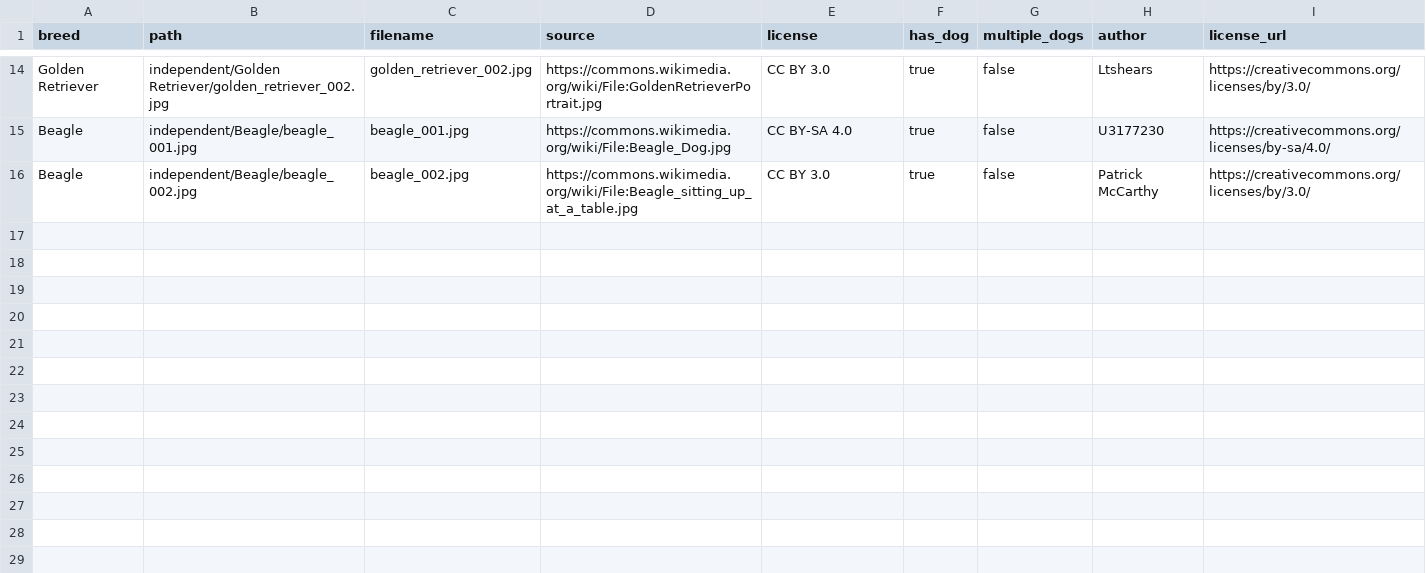
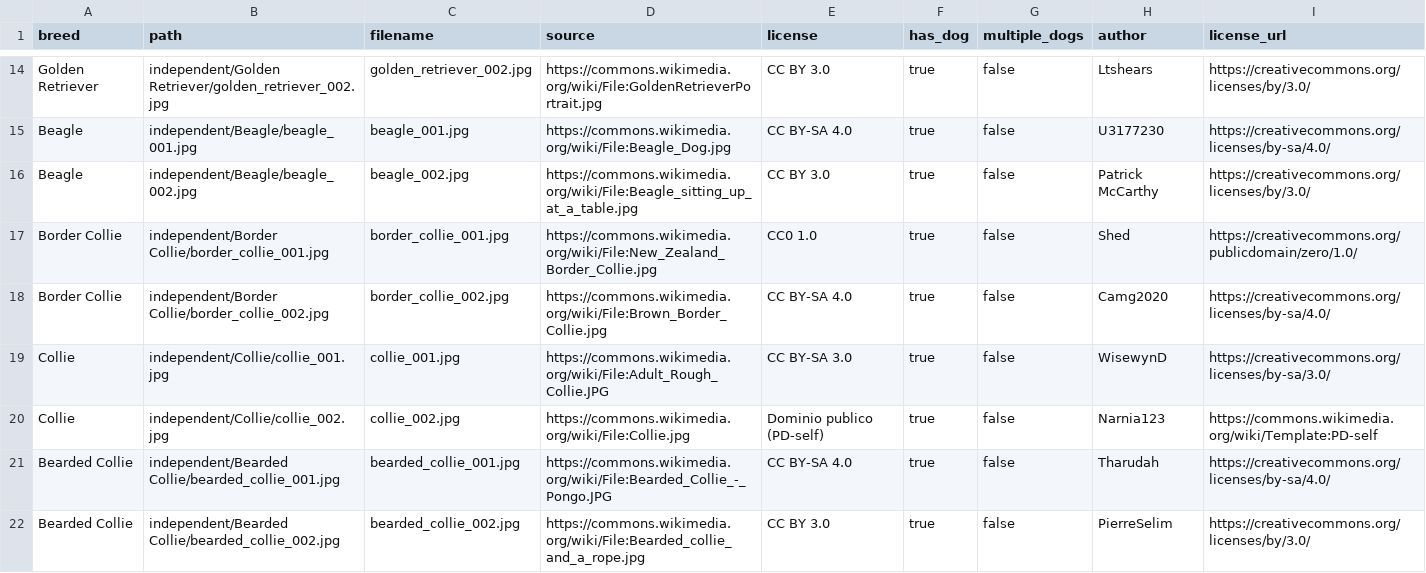
Before and after one commit to mycroftsnm/tuia-dog-recognition-app, a CSV file: splits/independent_manifest.csv, drawn as a sheet; only a part is shown, gaps mark what is left out; the diff names each change by its address in the sheet, - before the commit and + after, or states it on an @@ line.

Commit message:
feat(datos): agrega consultas de tres razas de collie

```diff
--- a/splits/independent_manifest.csv
+++ b/splits/independent_manifest.csv
+row 17: Border Collie | independent/Border Collie/border_collie_001.jpg | border_collie_001.jpg | https://commons.wikimedia.org/wiki/File:New_Zealand_Border_Collie.jpg | CC0 1.0 | true | false | Shed | https://creativecommons.org/publicdomain/zero/1.0/
+row 18: Border Collie | independent/Border Collie/border_collie_002.jpg | border_collie_002.jpg | https://commons.wikimedia.org/wiki/File:Brown_Border_Collie.jpg | CC BY-SA 4.0 | true | false | Camg2020 | https://creativecommons.org/licenses/by-sa/4.0/
+row 19: Collie | independent/Collie/collie_001.jpg | collie_001.jpg | https://commons.wikimedia.org/wiki/File:Adult_Rough_Collie.JPG | CC BY-SA 3.0 | true | false | WisewynD | https://creativecommons.org/licenses/by-sa/3.0/
+row 20: Collie | independent/Collie/collie_002.jpg | collie_002.jpg | https://commons.wikimedia.org/wiki/File:Collie.jpg | Dominio publico (PD-self) | true | false | Narnia123 | https://commons.wikimedia.org/wiki/Template:PD-self
+row 21: Bearded Collie | independent/Bearded Collie/bearded_collie_001.jpg | bearded_collie_001.jpg | https://commons.wikimedia.org/wiki/File:Bearded_Collie_-_Pongo.JPG | CC BY-SA 4.0 | true | false | Tharudah | https://creativecommons.org/licenses/by-sa/4.0/
+row 22: Bearded Collie | independent/Bearded Collie/bearded_collie_002.jpg | bearded_collie_002.jpg | https://commons.wikimedia.org/wiki/File:Bearded_collie_and_a_rope.jpg | CC BY 3.0 | true | false | PierreSelim | https://creativecommons.org/licenses/by/3.0/
```
